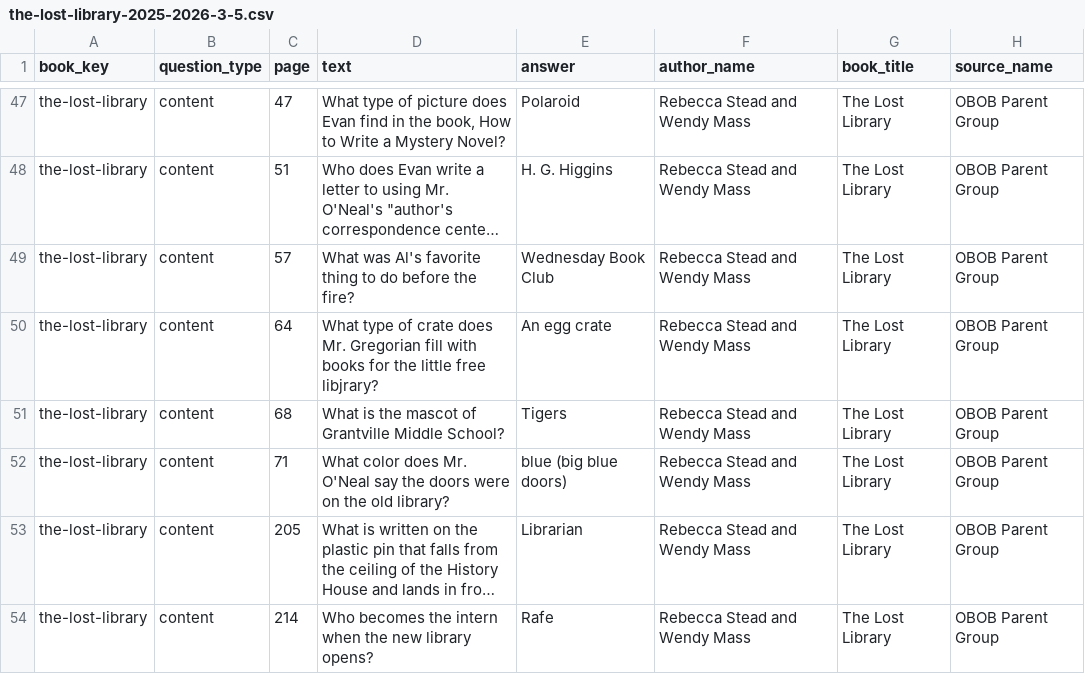
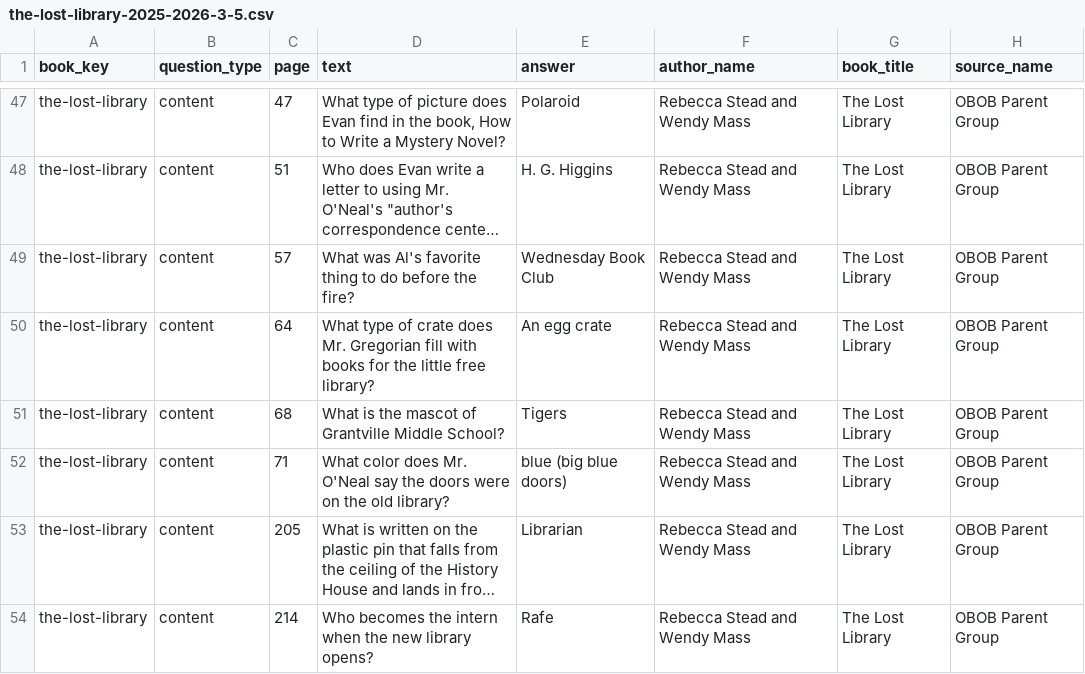
Before and after one commit to brianellin/obob-nextjs, a CSV file: public/exports/2025-2026/3-5/the-lost-library-2025-2026-3-5.csv, drawn as a sheet; only a part is shown, gaps mark what is left out; long unchanged cells end in …; the diff names each change by its address in the sheet, - before the commit and + after, or states it on an @@ line.

```diff
--- a/public/exports/2025-2026/3-5/the-lost-library-2025-2026-3-5.csv
+++ b/public/exports/2025-2026/3-5/the-lost-library-2025-2026-3-5.csv
-D50 (text): …little free libjrary?
+D50 (text): …little free library?
```
Also changed, not shown: public/exports/2025-2026/3-5/hatchet-2025-2026-3-5.csv, public/exports/2025-2026/3-5/obob-2025-2026-3-5-all-questions.csv, 10 other files.
